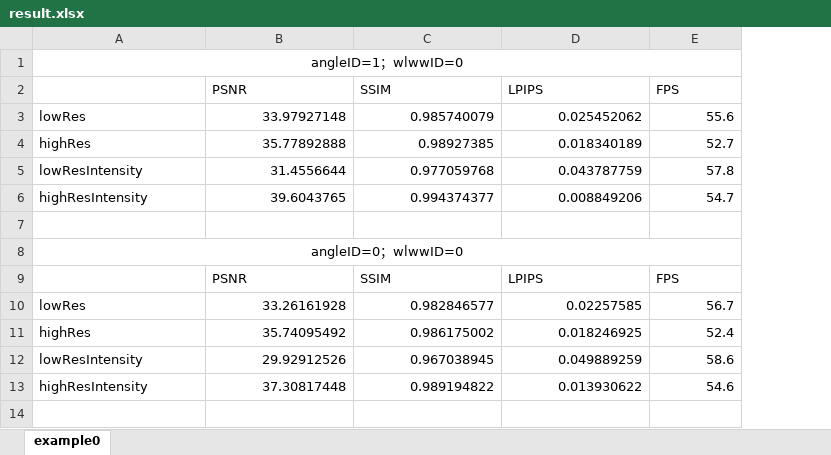
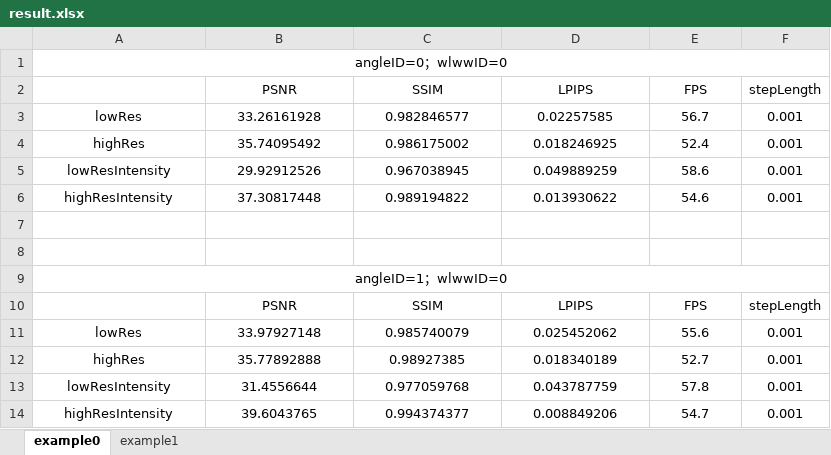
Before and after one commit to DreamFields/VulkanTutorial, an Excel workbook: capture/result.xlsx, sheet example0, drawn as a sheet; values as stored, in another font and other column widths than the file's, no borders; removed rows and columns are numbered as before the commit, all else as after; the diff names each change by its address in the sheet, - before the commit and + after, or states it on an @@ line.

```diff
--- a/capture/result.xlsx (sheet example0)
+++ b/capture/result.xlsx (sheet example0)
+sheet tab: example1
+column F, rows 10-14: stepLength | 0.001 | 0.001 | 0.001 | 0.001
@@ row 8 moved to row 1: angleID=0；wlwwID=0 @@
@@ row 9 moved to row 2: PSNR @@
@@ row 10 moved to row 3: lowRes @@
@@ row 11 moved to row 4: highRes @@
@@ row 12 moved to row 5: lowResIntensity @@
@@ row 13 moved to row 6: highResIntensity @@
+row 7: (empty)
+row 8: (empty)
-B10:E10 alignment: left
+B10:E10 alignment: center
-A11:A14 alignment: left
+A11:A14 alignment: center
-B11:E14 alignment: right
+B11:E14 alignment: center
-row 7: (empty)
```
Also changed, not shown: 25 other files.
